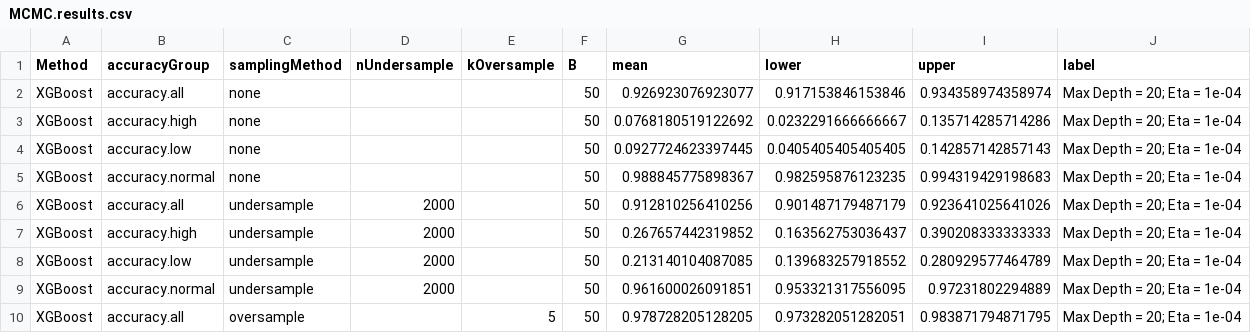
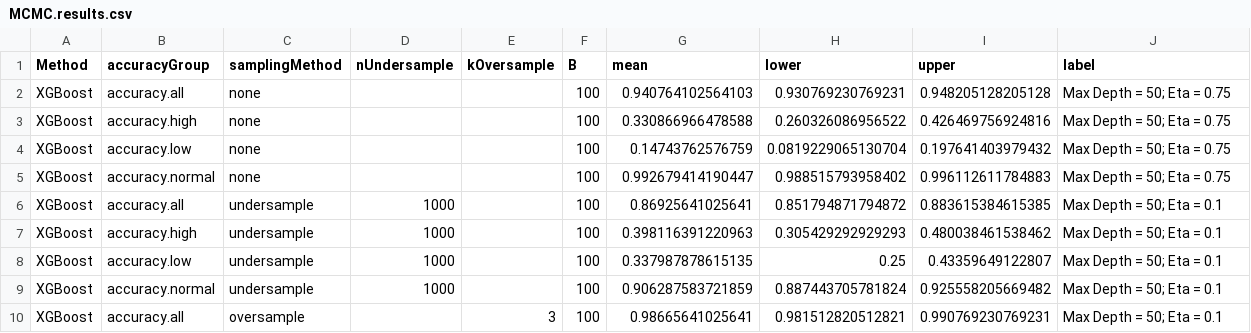
Before and after one commit to earobinson95/Statistical-Learning-Project-UNL-STAT983, a CSV file: reports/MCMC.results.csv, drawn as a sheet; only a part is shown; the diff covers the shown part only.

Commit message:
reran final models.

```diff
--- a/reports/MCMC.results.csv
+++ b/reports/MCMC.results.csv
@@ -1,10 +1,10 @@
 "Method","accuracyGroup","samplingMethod","nUndersample","kOversample","B","mean","lower","upper","label"
-"XGBoost","accuracy.all","none",,,50,0.926923076923077,0.917153846153846,0.934358974358974,"Max Depth = 20; Eta = 1e-04"
-"XGBoost","accuracy.high","none",,,50,0.0768180519122692,0.0232291666666667,0.135714285714286,"Max Depth = 20; Eta = 1e-04"
-"XGBoost","accuracy.low","none",,,50,0.0927724623397445,0.0405405405405405,0.142857142857143,"Max Depth = 20; Eta = 1e-04"
-"XGBoost","accuracy.normal","none",,,50,0.988845775898367,0.982595876123235,0.994319429198683,"Max Depth = 20; Eta = 1e-04"
-"XGBoost","accuracy.all","undersample",2000,,50,0.912810256410256,0.901487179487179,0.923641025641026,"Max Depth = 20; Eta = 1e-04"
-"XGBoost","accuracy.high","undersample",2000,,50,0.267657442319852,0.163562753036437,0.390208333333333,"Max Depth = 20; Eta = 1e-04"
-"XGBoost","accuracy.low","undersample",2000,,50,0.213140104087085,0.139683257918552,0.280929577464789,"Max Depth = 20; Eta = 1e-04"
-"XGBoost","accuracy.normal","undersample",2000,,50,0.961600026091851,0.953321317556095,0.97231802294889,"Max Depth = 20; Eta = 1e-04"
-"XGBoost","accuracy.all","oversample",,5,50,0.978728205128205,0.973282051282051,0.983871794871795,"Max Depth = 20; Eta = 1e-04"
+"XGBoost","accuracy.all","none",,,100,0.940764102564103,0.930769230769231,0.948205128205128,"Max Depth = 50; Eta = 0.75"
+"XGBoost","accuracy.high","none",,,100,0.330866966478588,0.260326086956522,0.426469756924816,"Max Depth = 50; Eta = 0.75"
+"XGBoost","accuracy.low","none",,,100,0.14743762576759,0.0819229065130704,0.197641403979432,"Max Depth = 50; Eta = 0.75"
+"XGBoost","accuracy.normal","none",,,100,0.992679414190447,0.988515793958402,0.996112611784883,"Max Depth = 50; Eta = 0.75"
+"XGBoost","accuracy.all","undersample",1000,,100,0.86925641025641,0.851794871794872,0.883615384615385,"Max Depth = 50; Eta = 0.1"
+"XGBoost","accuracy.high","undersample",1000,,100,0.398116391220963,0.305429292929293,0.480038461538462,"Max Depth = 50; Eta = 0.1"
+"XGBoost","accuracy.low","undersample",1000,,100,0.337987878615135,0.25,0.43359649122807,"Max Depth = 50; Eta = 0.1"
+"XGBoost","accuracy.normal","undersample",1000,,100,0.906287583721859,0.887443705781824,0.925558205669482,"Max Depth = 50; Eta = 0.1"
+"XGBoost","accuracy.all","oversample",,3,100,0.98665641025641,0.981512820512821,0.990769230769231,"Max Depth = 50; Eta = 0.1"
```
Also changed, not shown: 69 edited cells elsewhere in this file.
